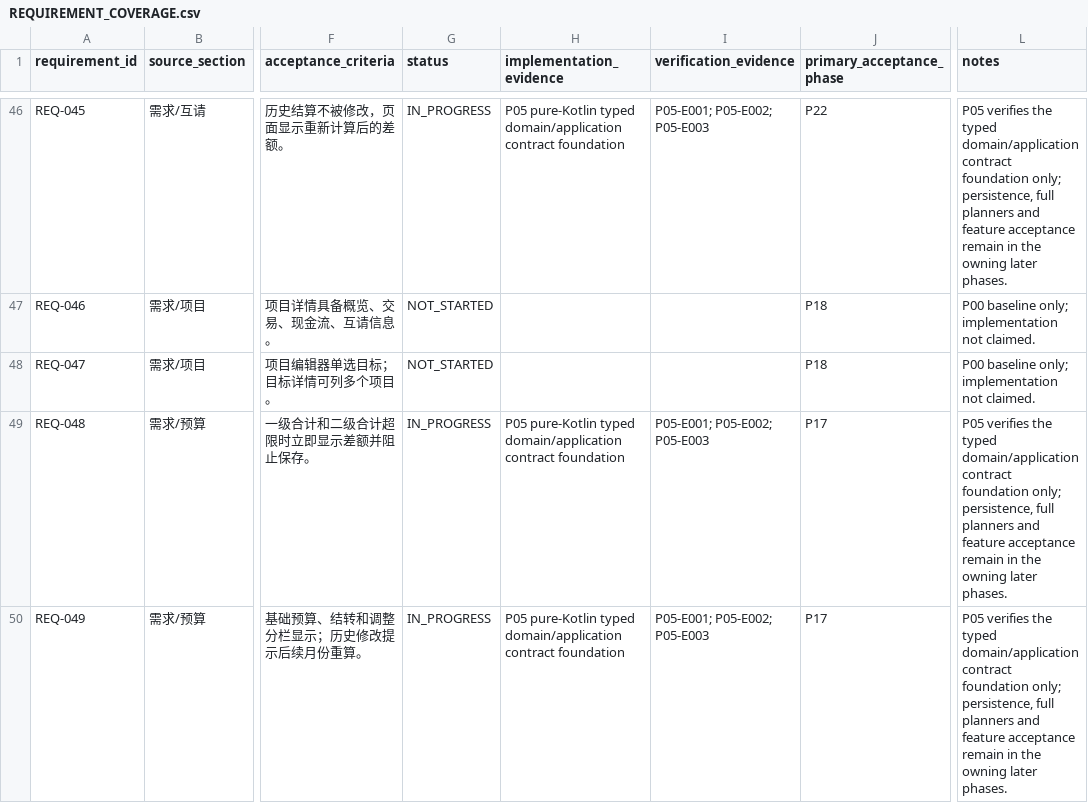
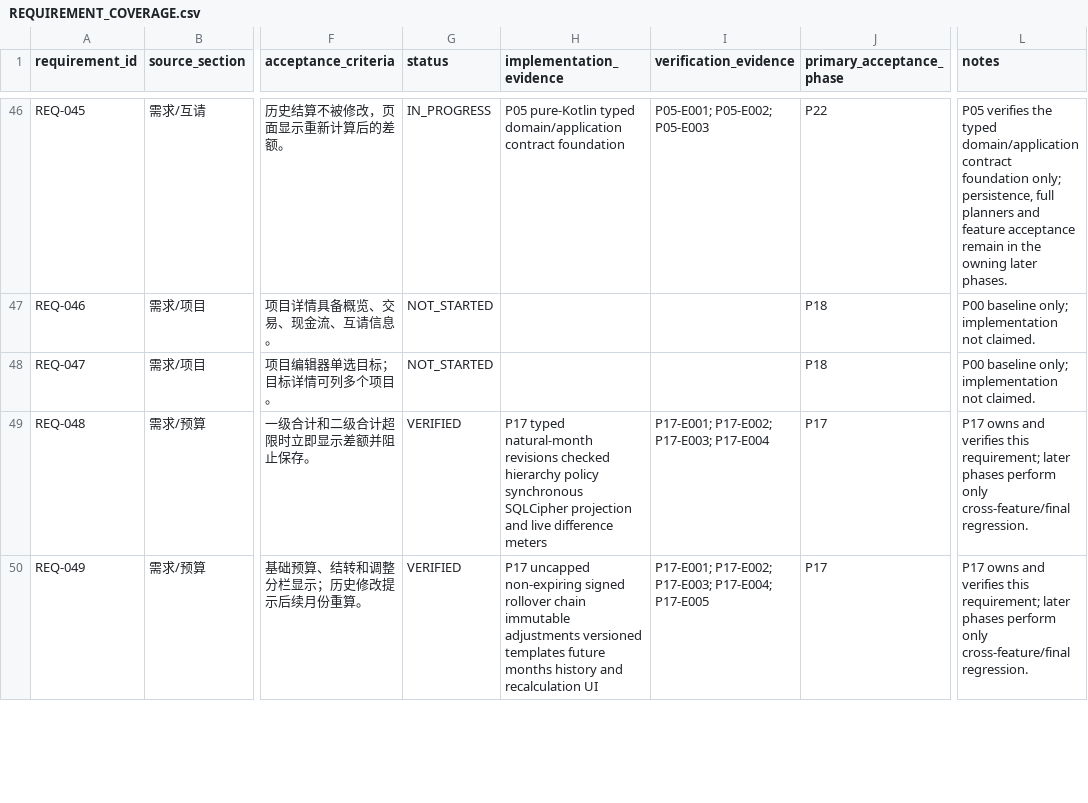
Before and after one commit to HANLONG-WANG/ExpenseTracker, a CSV file: docs/implementation/REQUIREMENT_COVERAGE.csv, drawn as a sheet; only a part is shown, gaps mark what is left out; the diff covers the shown part only; the diff names each change by its address in the sheet, - before the commit and + after, or states it on an @@ line.

```diff
--- a/docs/implementation/REQUIREMENT_COVERAGE.csv
+++ b/docs/implementation/REQUIREMENT_COVERAGE.csv
-G49:G50 (status): IN_PROGRESS
+G49:G50 (status): VERIFIED
-H49 (implementation_evidence): P05 pure-Kotlin typed domain/application contract foundation
+H49 (implementation_evidence): P17 typed natural-month revisions checked hierarchy policy synchronous SQLCipher projection and live difference meters
-I49 (verification_evidence): P05-E001; P05-E002; P05-E003
+I49 (verification_evidence): P17-E001; P17-E002; P17-E003; P17-E004
-L49:L50 (notes): P05 verifies the typed domain/application contract foundation only; persistence, full planners and feature acceptance remain in the owning later phases.
+L49:L50 (notes): P17 owns and verifies this requirement; later phases perform only cross-feature/final regression.
-H50 (implementation_evidence): P05 pure-Kotlin typed domain/application contract foundation
+H50 (implementation_evidence): P17 uncapped non-expiring signed rollover chain immutable adjustments versioned templates future months history and recalculation UI
-I50 (verification_evidence): P05-E001; P05-E002; P05-E003
+I50 (verification_evidence): P17-E001; P17-E002; P17-E003; P17-E004; P17-E005
```
Also changed, not shown: 7 edited cells elsewhere in this file, docs/implementation/SCREEN_COVERAGE.csv, 39 other files.
